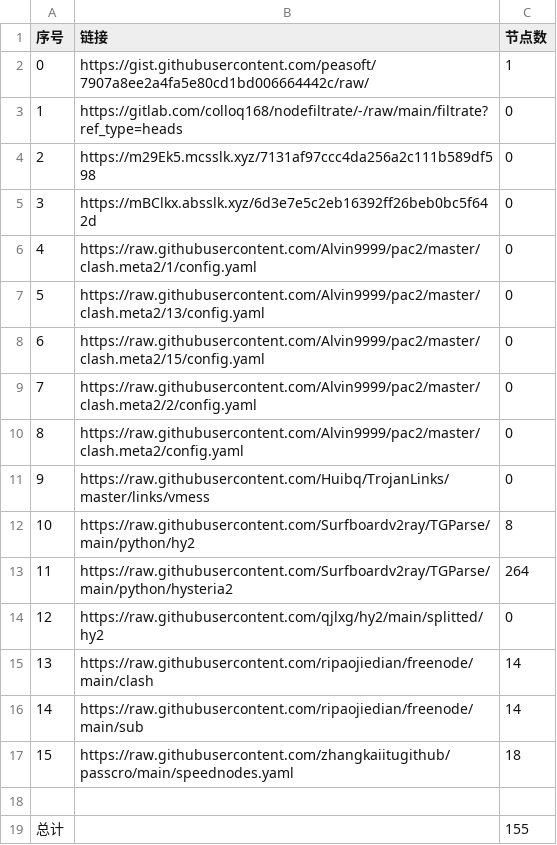
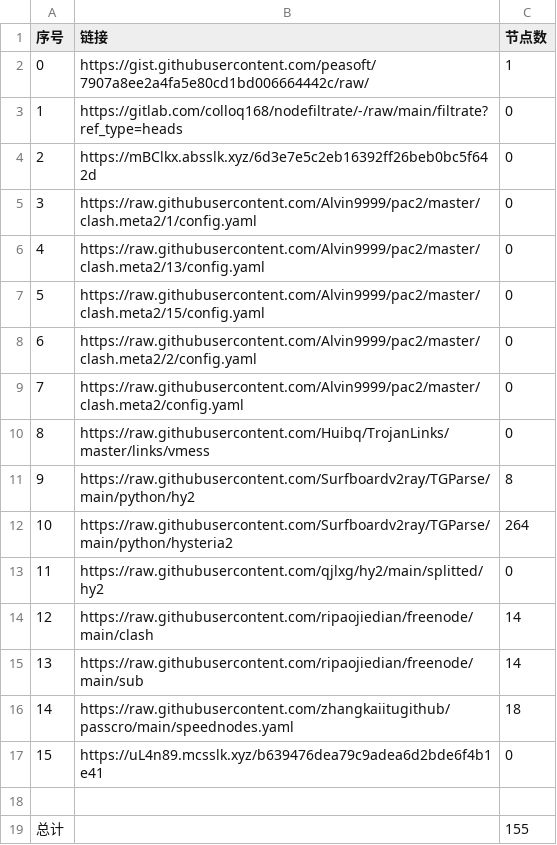
Before and after one commit to a56296909/NoMoreWalls, a CSV file: list_result.csv, drawn as a sheet; removed rows and columns are numbered as before the commit, all else as after; the diff names each change by its address in the sheet, - before the commit and + after, or states it on an @@ line.

```diff
--- a/list_result.csv
+++ b/list_result.csv
-row 4: 2 | https://m29Ek5.mcsslk.xyz/7131af97ccc4da256a2c111b589df598 | 0
@@ column A (序号) renumbered between rows 4 and 16 @@
+row 17: 15 | https://uL4n89.mcsslk.xyz/b639476dea79c9adea6d2bde6f4b1e41 | 0
```
Also changed, not shown: 3 other files.
